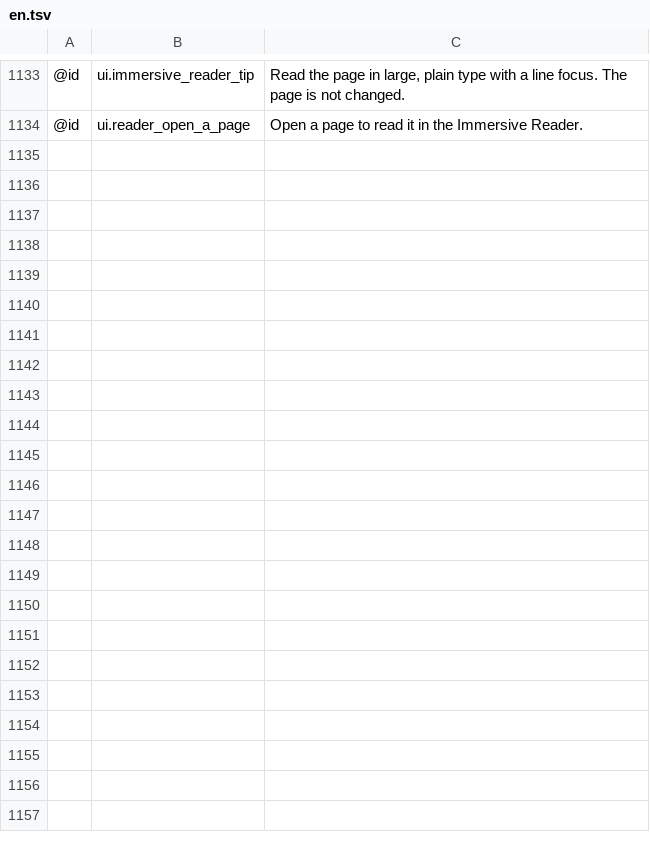
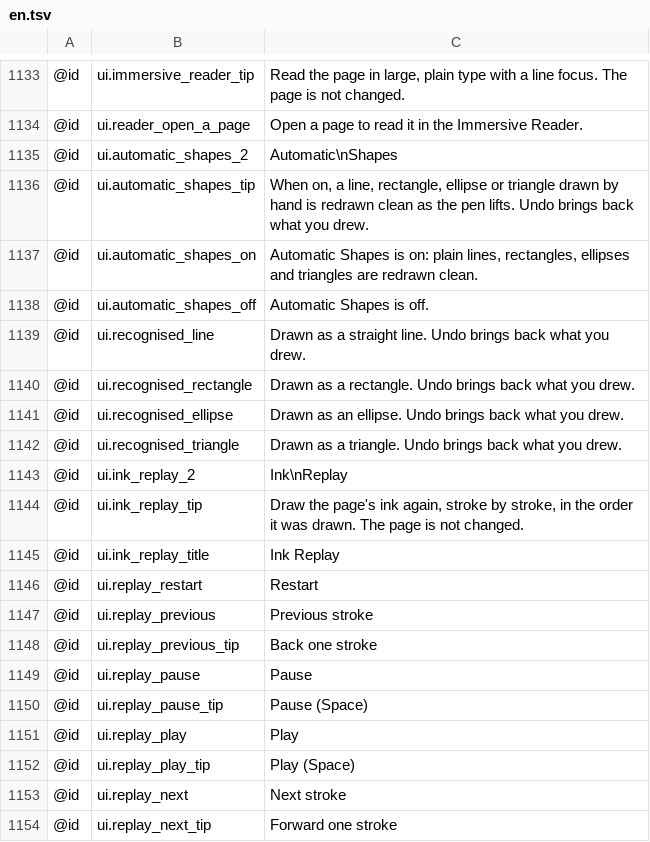
Before and after one commit to AlienTechSoftware/notecraft, a TSV file: i18n/en.tsv, drawn as a sheet; only a part is shown, gaps mark what is left out; the diff covers the shown part only; the diff names each change by its address in the sheet, - before the commit and + after, or states it on an @@ line.

```diff
--- a/i18n/en.tsv
+++ b/i18n/en.tsv
+row 1135: @id | ui.automatic_shapes_2 | Automatic\nShapes
+row 1136: @id | ui.automatic_shapes_tip | When on, a line, rectangle, ellipse or triangle drawn by hand is redrawn clean as the pen lifts. Undo brings back what you drew.
+row 1137: @id | ui.automatic_shapes_on | Automatic Shapes is on: plain lines, rectangles, ellipses and triangles are redrawn clean.
+row 1138: @id | ui.automatic_shapes_off | Automatic Shapes is off.
+row 1139: @id | ui.recognised_line | Drawn as a straight line. Undo brings back what you drew.
+row 1140: @id | ui.recognised_rectangle | Drawn as a rectangle. Undo brings back what you drew.
+row 1141: @id | ui.recognised_ellipse | Drawn as an ellipse. Undo brings back what you drew.
+row 1142: @id | ui.recognised_triangle | Drawn as a triangle. Undo brings back what you drew.
+row 1143: @id | ui.ink_replay_2 | Ink\nReplay
+row 1144: @id | ui.ink_replay_tip | Draw the page's ink again, stroke by stroke, in the order it was drawn. The page is not changed.
+row 1145: @id | ui.ink_replay_title | Ink Replay
+row 1146: @id | ui.replay_restart | Restart
+row 1147: @id | ui.replay_previous | Previous stroke
+row 1148: @id | ui.replay_previous_tip | Back one stroke
+row 1149: @id | ui.replay_pause | Pause
+row 1150: @id | ui.replay_pause_tip | Pause (Space)
+row 1151: @id | ui.replay_play | Play
+row 1152: @id | ui.replay_play_tip | Play (Space)
+row 1153: @id | ui.replay_next | Next stroke
+row 1154: @id | ui.replay_next_tip | Forward one stroke
```
Also changed, not shown: 31 added rows elsewhere in this file, i18n/ar-XB.tsv, i18n/en-XA.tsv, 20 other files.
